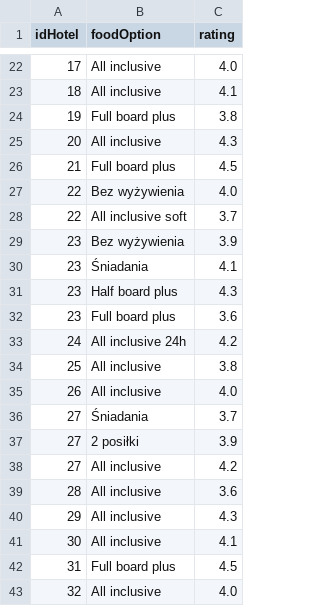
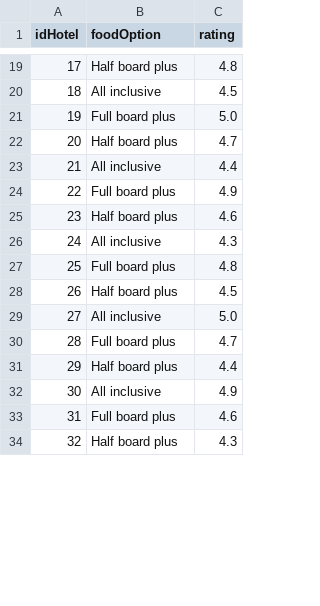
Before and after one commit to QzlabQ/TravelOn, a CSV file: travel-api/hotel-service/src/main/resources/initData/hotel_food_options.csv, drawn as a sheet; only a part is shown, gaps mark what is left out; the diff covers the shown part only.

```diff
--- a/travel-api/hotel-service/src/main/resources/initData/hotel_food_options.csv
+++ b/travel-api/hotel-service/src/main/resources/initData/hotel_food_options.csv
@@ -22,22 +19,16 @@ idHotel	foodOption	rating
-17	All inclusive	4.0
-18	All inclusive	4.1
-19	Full board plus	3.8
-20	All inclusive	4.3
-21	Full board plus	4.5
-22	Bez wyżywienia	4.0
-22	All inclusive soft	3.7
-23	Bez wyżywienia	3.9
-23	Śniadania	4.1
-23	Half board plus	4.3
-23	Full board plus	3.6
-24	All inclusive 24h	4.2
-25	All inclusive	3.8
-26	All inclusive	4.0
-27	Śniadania	3.7
-27	2 posiłki	3.9
-27	All inclusive	4.2
-28	All inclusive	3.6
-29	All inclusive	4.3
-30	All inclusive	4.1
-31	Full board plus	4.5
-32	All inclusive	4.0
+17	Half board plus	4.8
+18	All inclusive	4.5
+19	Full board plus	5.0
+20	Half board plus	4.7
+21	All inclusive	4.4
+22	Full board plus	4.9
+23	Half board plus	4.6
+24	All inclusive	4.3
+25	Full board plus	4.8
+26	Half board plus	4.5
+27	All inclusive	5.0
+28	Full board plus	4.7
+29	Half board plus	4.4
+30	All inclusive	4.9
+31	Full board plus	4.6
+32	Half board plus	4.3
```
Also changed, not shown: 18 added rows, 9 removed rows and 55 edited cells elsewhere in this file, travel-api/data-generator/src/main/resources/initData/hotel_departure_options.csv, travel-api/hotel-service/src/main/resources/initData/hotel_departure_options.csv, 15 other files.
